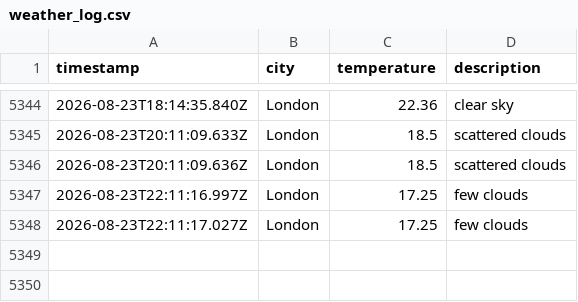
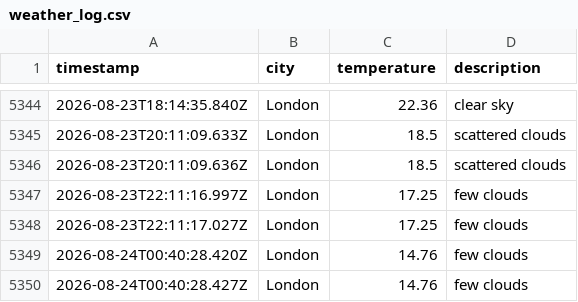
Before and after one commit to matthewthomas1999/DataOps-weather-js, a CSV file: data/weather_log.csv, drawn as a sheet; only a part is shown, gaps mark what is left out; the diff names each change by its address in the sheet, - before the commit and + after, or states it on an @@ line.

```diff
--- a/data/weather_log.csv
+++ b/data/weather_log.csv
+row 5349: 2026-08-24T00:40:28.420Z | London | 14.76 | few clouds
+row 5350: 2026-08-24T00:40:28.427Z | London | 14.76 | few clouds
```
Also changed, not shown: 1 other file.
